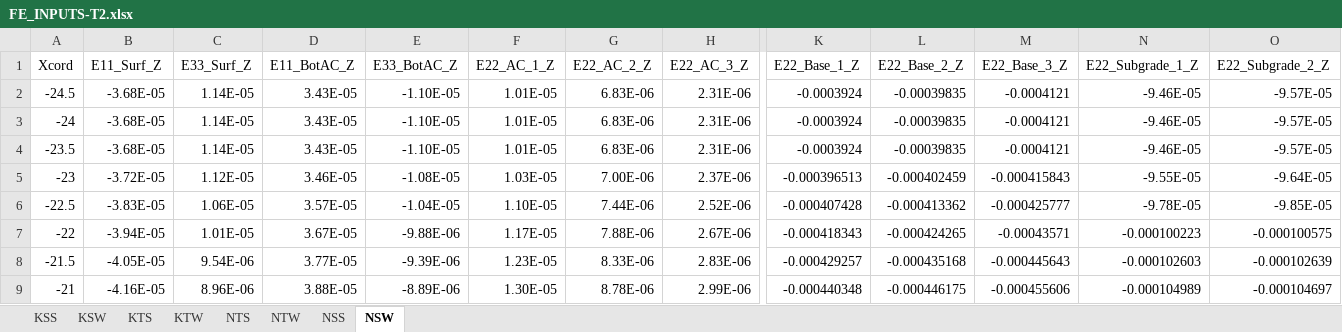
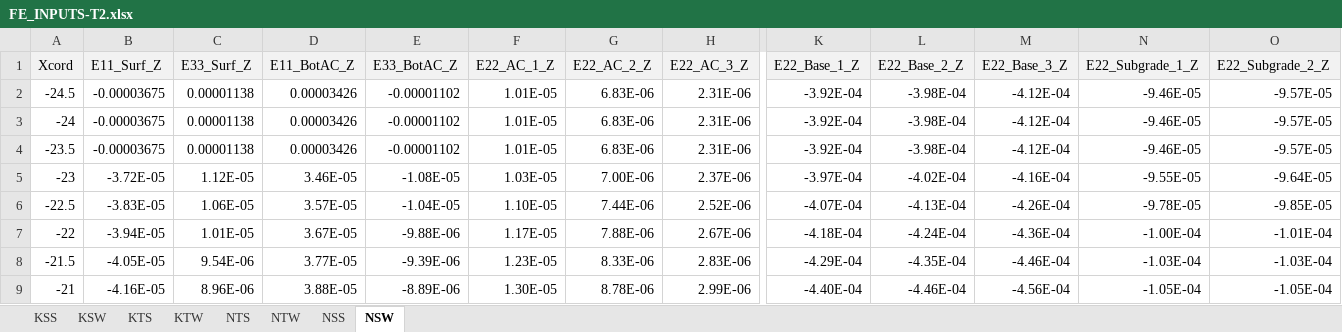
Before and after one commit to Johann-Cardenas/DesignLab, an Excel workbook: MPEDG/FE_INPUTS-T2.xlsx, sheet NSW, drawn as a sheet; only a part is shown, gaps mark what is left out; values as stored, in another font and other column widths than the file's, no borders; the diff covers the shown part only; the diff names each change by its address in the sheet, - before the commit and + after, or states it on an @@ line.

```diff
--- a/MPEDG/FE_INPUTS-T2.xlsx (sheet NSW)
+++ b/MPEDG/FE_INPUTS-T2.xlsx (sheet NSW)
-A1:O1 fill: none
+A1:O1 fill: #F2F2F2
-B2:B4 (E11_Surf_Z): -3.68E-05
+B2:B4 (E11_Surf_Z): -0.00003675
-C2:C4 (E33_Surf_Z): 1.14E-05
+C2:C4 (E33_Surf_Z): 0.00001138
-D2:D4 (E11_BotAC_Z): 3.43E-05
+D2:D4 (E11_BotAC_Z): 0.00003426
-E2:E4 (E33_BotAC_Z): -1.10E-05
+E2:E4 (E33_BotAC_Z): -0.00001102
-K2:K4 (E22_Base_1_Z): -0.0003924
+K2:K4 (E22_Base_1_Z): -3.92E-04
-L2:L4 (E22_Base_2_Z): -0.00039835
+L2:L4 (E22_Base_2_Z): -3.98E-04
-M2:M4 (E22_Base_3_Z): -0.0004121
+M2:M4 (E22_Base_3_Z): -4.12E-04
-K5 (E22_Base_1_Z): -0.000396513
+K5 (E22_Base_1_Z): -3.97E-04
-L5 (E22_Base_2_Z): -0.000402459
+L5 (E22_Base_2_Z): -4.02E-04
-M5 (E22_Base_3_Z): -0.000415843
+M5 (E22_Base_3_Z): -4.16E-04
-K6 (E22_Base_1_Z): -0.000407428
+K6 (E22_Base_1_Z): -4.07E-04
-L6 (E22_Base_2_Z): -0.000413362
+L6 (E22_Base_2_Z): -4.13E-04
-M6 (E22_Base_3_Z): -0.000425777
+M6 (E22_Base_3_Z): -4.26E-04
-K7 (E22_Base_1_Z): -0.000418343
+K7 (E22_Base_1_Z): -4.18E-04
-L7 (E22_Base_2_Z): -0.000424265
+L7 (E22_Base_2_Z): -4.24E-04
-M7 (E22_Base_3_Z): -0.00043571
+M7 (E22_Base_3_Z): -4.36E-04
-N7 (E22_Subgrade_1_Z): -0.000100223
+N7 (E22_Subgrade_1_Z): -1.00E-04
-O7 (E22_Subgrade_2_Z): -0.000100575
+O7 (E22_Subgrade_2_Z): -1.01E-04
-K8 (E22_Base_1_Z): -0.000429257
+K8 (E22_Base_1_Z): -4.29E-04
-L8 (E22_Base_2_Z): -0.000435168
+L8 (E22_Base_2_Z): -4.35E-04
-M8 (E22_Base_3_Z): -0.000445643
+M8 (E22_Base_3_Z): -4.46E-04
-N8 (E22_Subgrade_1_Z): -0.000102603
+N8 (E22_Subgrade_1_Z): -1.03E-04
-O8 (E22_Subgrade_2_Z): -0.000102639
+O8 (E22_Subgrade_2_Z): -1.03E-04
-K9 (E22_Base_1_Z): -0.000440348
+K9 (E22_Base_1_Z): -4.40E-04
-L9 (E22_Base_2_Z): -0.000446175
+L9 (E22_Base_2_Z): -4.46E-04
-M9 (E22_Base_3_Z): -0.000455606
+M9 (E22_Base_3_Z): -4.56E-04
-N9 (E22_Subgrade_1_Z): -0.000104989
+N9 (E22_Subgrade_1_Z): -1.05E-04
-O9 (E22_Subgrade_2_Z): -0.000104697
+O9 (E22_Subgrade_2_Z): -1.05E-04
```
Also changed, not shown: 544 edited cells and cell formats elsewhere in this sheet, sheet NTW, sheet NTS, sheet NSS, sheet KTW, sheet KTS, sheet KSW, 1 more sheet, 3 other files.
